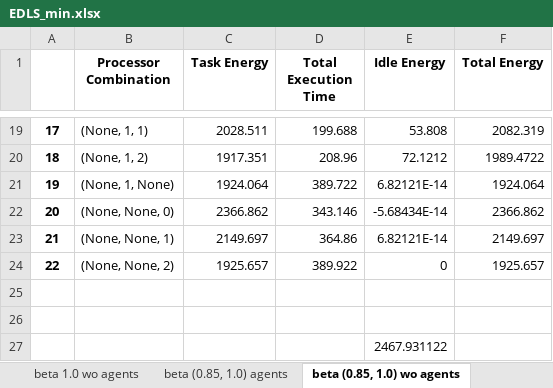
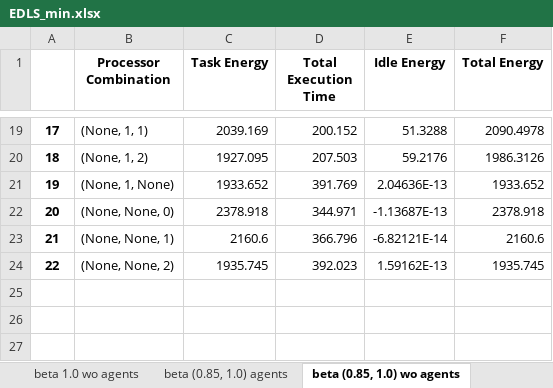
Before and after one commit to baback-izadi-lab/DAGGeneration, an Excel workbook: results/TEDLS-NB/DAG-25/EDLS_min.xlsx, sheet beta (0.85, 1.0) wo agents, drawn as a sheet; only a part is shown, gaps mark what is left out; values as stored, in another font and other column widths than the file's, no borders; charts and pictures not drawn; the diff covers the shown part only; the diff names each change by its address in the sheet, - before the commit and + after, or states it on an @@ line.

```diff
--- a/results/TEDLS-NB/DAG-25/EDLS_min.xlsx (sheet beta (0.85, 1.0) wo agents)
+++ b/results/TEDLS-NB/DAG-25/EDLS_min.xlsx (sheet beta (0.85, 1.0) wo agents)
-C19 (Task Energy): 2028.511
+C19 (Task Energy): 2039.169
-D19 (Total Execution Time): 199.688
+D19 (Total Execution Time): 200.152
-E19 (Idle Energy): 53.808
+E19 (Idle Energy): 51.3288
-F19 (Total Energy): 2082.319
+F19 (Total Energy): 2090.4978
-C20 (Task Energy): 1917.351
+C20 (Task Energy): 1927.095
-D20 (Total Execution Time): 208.96
+D20 (Total Execution Time): 207.503
-E20 (Idle Energy): 72.1212
+E20 (Idle Energy): 59.2176
-F20 (Total Energy): 1989.4722
+F20 (Total Energy): 1986.3126
-C21 (Task Energy): 1924.064
+C21 (Task Energy): 1933.652
-D21 (Total Execution Time): 389.722
+D21 (Total Execution Time): 391.769
-E21 (Idle Energy): 6.82121E-14
+E21 (Idle Energy): 2.04636E-13
-F21 (Total Energy): 1924.064
+F21 (Total Energy): 1933.652
-C22 (Task Energy): 2366.862
+C22 (Task Energy): 2378.918
-D22 (Total Execution Time): 343.146
+D22 (Total Execution Time): 344.971
-E22 (Idle Energy): -5.68434E-14
+E22 (Idle Energy): -1.13687E-13
-F22 (Total Energy): 2366.862
+F22 (Total Energy): 2378.918
-C23 (Task Energy): 2149.697
+C23 (Task Energy): 2160.6
-D23 (Total Execution Time): 364.86
+D23 (Total Execution Time): 366.796
-E23 (Idle Energy): 6.82121E-14
+E23 (Idle Energy): -6.82121E-14
-F23 (Total Energy): 2149.697
+F23 (Total Energy): 2160.6
-C24 (Task Energy): 1925.657
+C24 (Task Energy): 1935.745
-D24 (Total Execution Time): 389.922
+D24 (Total Execution Time): 392.023
-E24 (Idle Energy): 0
+E24 (Idle Energy): 1.59162E-13
-F24 (Total Energy): 1925.657
+F24 (Total Energy): 1935.745
-row 25: (empty)
-row 26: (empty)
-row 27:  |  |  |  | 2467.931122
```
Also changed, not shown: 68 edited cells elsewhere in this sheet, sheet beta (0.85, 1.0) agents, sheet beta 1.0 agents, other sheet tabs, charts or pictures, 12 other files.
